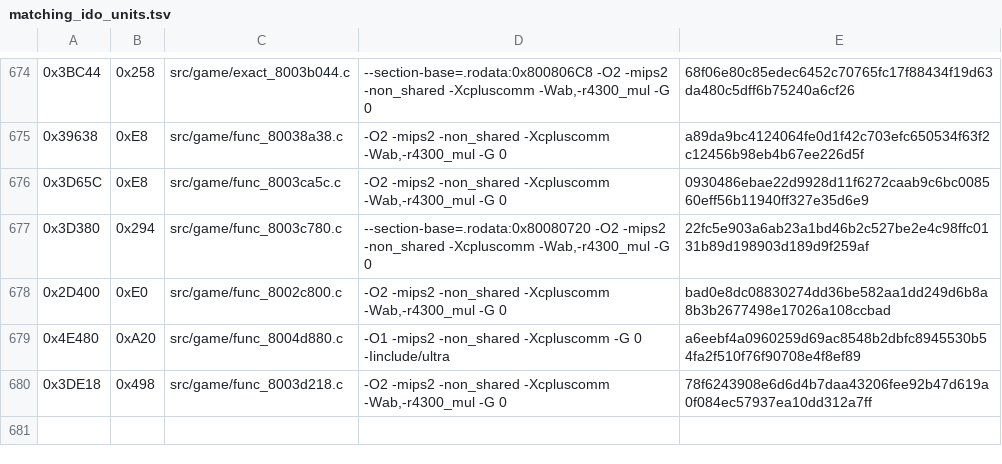
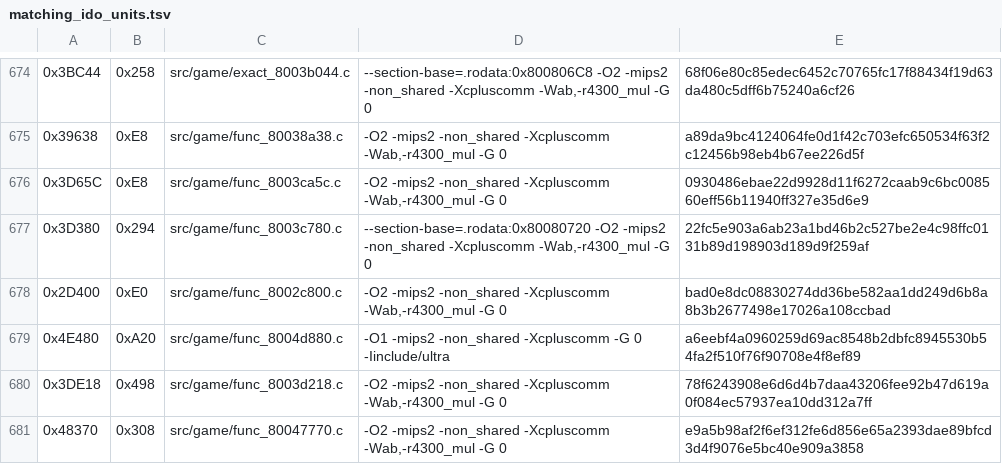
Before and after one commit to TheGh0stShip/Nagano-Winter-Olympics-98-N64, a TSV file: config/us/matching_ido_units.tsv, drawn as a sheet; only a part is shown, gaps mark what is left out.

```diff
--- a/config/us/matching_ido_units.tsv
+++ b/config/us/matching_ido_units.tsv
@@ -680 +680,2 @@
 0x3DE18	0x498	src/game/func_8003d218.c	-O2 -mips2 -non_shared -Xcpluscomm -Wab,-r4300_mul -G 0	78f6243908e6d6d4b7daa43206fee92b47d619a0f084ec57937ea10dd312a7ff
+0x48370	0x308	src/game/func_80047770.c	-O2 -mips2 -non_shared -Xcpluscomm -Wab,-r4300_mul -G 0	e9a5b98af2f6ef312fe6d856e65a2393dae89bfcd3d4f9076e5bc40e909a3858
```
Also changed, not shown: config/us/matching_ido7_units.tsv, 5 other files.
